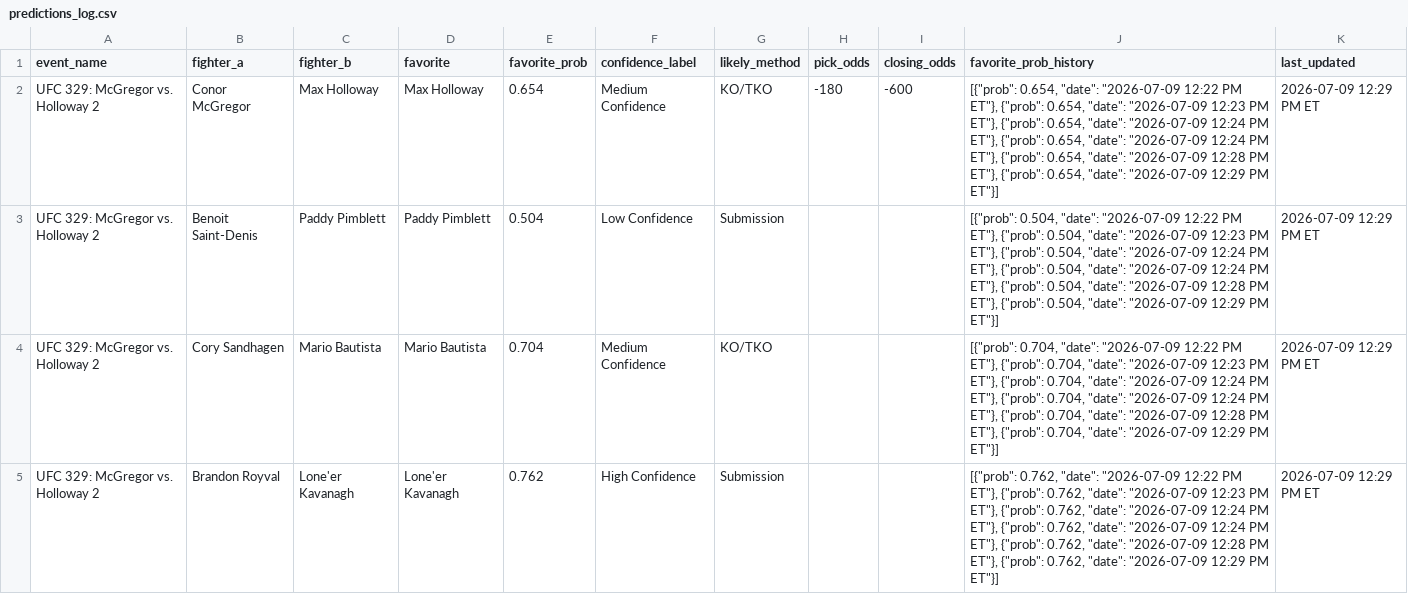
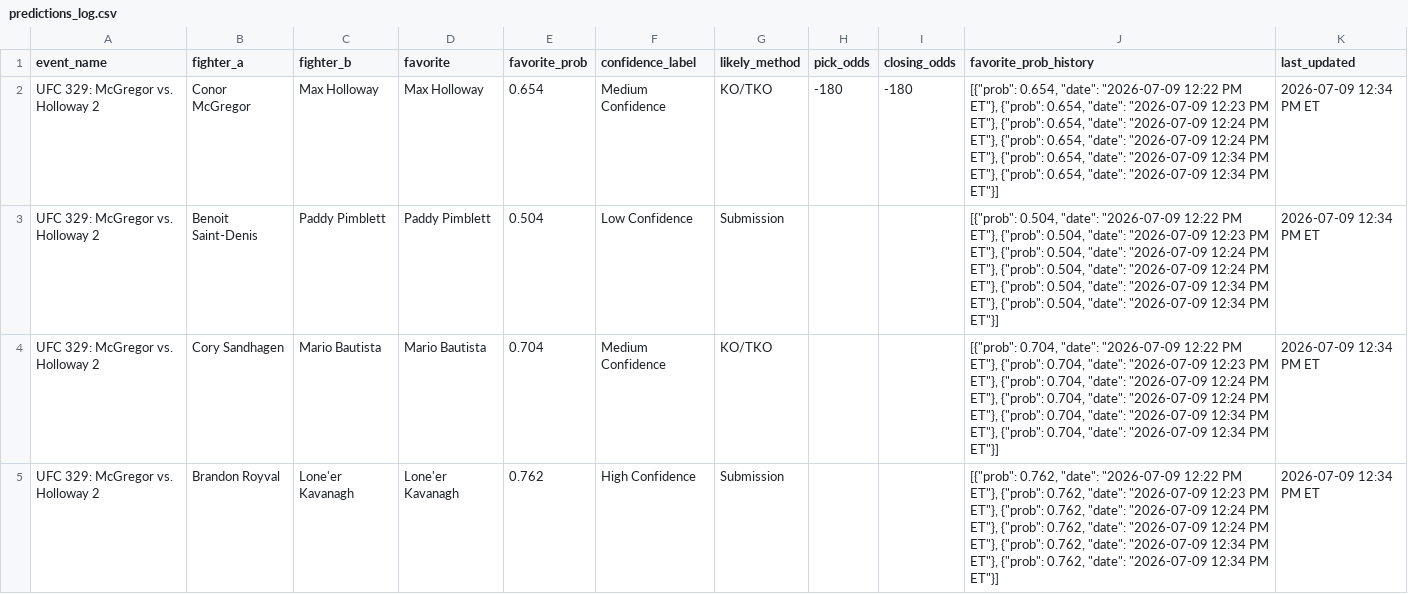
Before and after one commit to sb98park/ufc-edge-finder, a CSV file: data/predictions_log.csv, drawn as a sheet; only a part is shown; the diff covers the shown part only.

```diff
--- a/data/predictions_log.csv
+++ b/data/predictions_log.csv
@@ -1,5 +1,5 @@
 event_name,fighter_a,fighter_b,favorite,favorite_prob,confidence_label,likely_method,pick_odds,closing_odds,favorite_prob_history,last_updated
-UFC 329: McGregor vs. Holloway 2,Conor McGregor,Max Holloway,Max Holloway,0.654,Medium Confidence,KO/TKO,-180,-600,"[{""prob"": 0.654, ""date"": ""2026-07-09 12:22 PM ET""}, {""prob"": 0.654, ""date"": ""2026-07-09 12:23 PM ET""}, {""prob"": 0.654, ""date"": ""2026-07-09 12:24 PM ET""}, {""prob"": 0.654, ""date"": ""2026-07-09 12:24 PM ET""}, {""prob"": 0.654, ""date"": ""2026-07-09 12:28 PM ET""}, {""prob"": 0.654, ""date"": ""2026-07-09 12:29 PM ET""}]",2026-07-09 12:29 PM ET
-UFC 329: McGregor vs. Holloway 2,Benoit Saint-Denis,Paddy Pimblett,Paddy Pimblett,0.504,Low Confidence,Submission,,,"[{""prob"": 0.504, ""date"": ""2026-07-09 12:22 PM ET""}, {""prob"": 0.504, ""date"": ""2026-07-09 12:23 PM ET""}, {""prob"": 0.504, ""date"": ""2026-07-09 12:24 PM ET""}, {""prob"": 0.504, ""date"": ""2026-07-09 12:24 PM ET""}, {""prob"": 0.504, ""date"": ""2026-07-09 12:28 PM ET""}, {""prob"": 0.504, ""date"": ""2026-07-09 12:29 PM ET""}]",2026-07-09 12:29 PM ET
-UFC 329: McGregor vs. Holloway 2,Cory Sandhagen,Mario Bautista,Mario Bautista,0.704,Medium Confidence,KO/TKO,,,"[{""prob"": 0.704, ""date"": ""2026-07-09 12:22 PM ET""}, {""prob"": 0.704, ""date"": ""2026-07-09 12:23 PM ET""}, {""prob"": 0.704, ""date"": ""2026-07-09 12:24 PM ET""}, {""prob"": 0.704, ""date"": ""2026-07-09 12:24 PM ET""}, {""prob"": 0.704, ""date"": ""2026-07-09 12:28 PM ET""}, {""prob"": 0.704, ""date"": ""2026-07-09 12:29 PM ET""}]",2026-07-09 12:29 PM ET
-UFC 329: McGregor vs. Holloway 2,Brandon Royval,Lone'er Kavanagh,Lone'er Kavanagh,0.762,High Confidence,Submission,,,"[{""prob"": 0.762, ""date"": ""2026-07-09 12:22 PM ET""}, {""prob"": 0.762, ""date"": ""2026-07-09 12:23 PM ET""}, {""prob"": 0.762, ""date"": ""2026-07-09 12:24 PM ET""}, {""prob"": 0.762, ""date"": ""2026-07-09 12:24 PM ET""}, {""prob"": 0.762, ""date"": ""2026-07-09 12:28 PM ET""}, {""prob"": 0.762, ""date"": ""2026-07-09 12:29 PM ET""}]",2026-07-09 12:29 PM ET
+UFC 329: McGregor vs. Holloway 2,Conor McGregor,Max Holloway,Max Holloway,0.654,Medium Confidence,KO/TKO,-180,-180,"[{""prob"": 0.654, ""date"": ""2026-07-09 12:22 PM ET""}, {""prob"": 0.654, ""date"": ""2026-07-09 12:23 PM ET""}, {""prob"": 0.654, ""date"": ""2026-07-09 12:24 PM ET""}, {""prob"": 0.654, ""date"": ""2026-07-09 12:24 PM ET""}, {""prob"": 0.654, ""date"": ""2026-07-09 12:34 PM ET""}, {""prob"": 0.654, ""date"": ""2026-07-09 12:34 PM ET""}]",2026-07-09 12:34 PM ET
+UFC 329: McGregor vs. Holloway 2,Benoit Saint-Denis,Paddy Pimblett,Paddy Pimblett,0.504,Low Confidence,Submission,,,"[{""prob"": 0.504, ""date"": ""2026-07-09 12:22 PM ET""}, {""prob"": 0.504, ""date"": ""2026-07-09 12:23 PM ET""}, {""prob"": 0.504, ""date"": ""2026-07-09 12:24 PM ET""}, {""prob"": 0.504, ""date"": ""2026-07-09 12:24 PM ET""}, {""prob"": 0.504, ""date"": ""2026-07-09 12:34 PM ET""}, {""prob"": 0.504, ""date"": ""2026-07-09 12:34 PM ET""}]",2026-07-09 12:34 PM ET
+UFC 329: McGregor vs. Holloway 2,Cory Sandhagen,Mario Bautista,Mario Bautista,0.704,Medium Confidence,KO/TKO,,,"[{""prob"": 0.704, ""date"": ""2026-07-09 12:22 PM ET""}, {""prob"": 0.704, ""date"": ""2026-07-09 12:23 PM ET""}, {""prob"": 0.704, ""date"": ""2026-07-09 12:24 PM ET""}, {""prob"": 0.704, ""date"": ""2026-07-09 12:24 PM ET""}, {""prob"": 0.704, ""date"": ""2026-07-09 12:34 PM ET""}, {""prob"": 0.704, ""date"": ""2026-07-09 12:34 PM ET""}]",2026-07-09 12:34 PM ET
+UFC 329: McGregor vs. Holloway 2,Brandon Royval,Lone'er Kavanagh,Lone'er Kavanagh,0.762,High Confidence,Submission,,,"[{""prob"": 0.762, ""date"": ""2026-07-09 12:22 PM ET""}, {""prob"": 0.762, ""date"": ""2026-07-09 12:23 PM ET""}, {""prob"": 0.762, ""date"": ""2026-07-09 12:24 PM ET""}, {""prob"": 0.762, ""date"": ""2026-07-09 12:24 PM ET""}, {""prob"": 0.762, ""date"": ""2026-07-09 12:34 PM ET""}, {""prob"": 0.762, ""date"": ""2026-07-09 12:34 PM ET""}]",2026-07-09 12:34 PM ET
```
Also changed, not shown: 22 edited cells elsewhere in this file, 3 other files.
